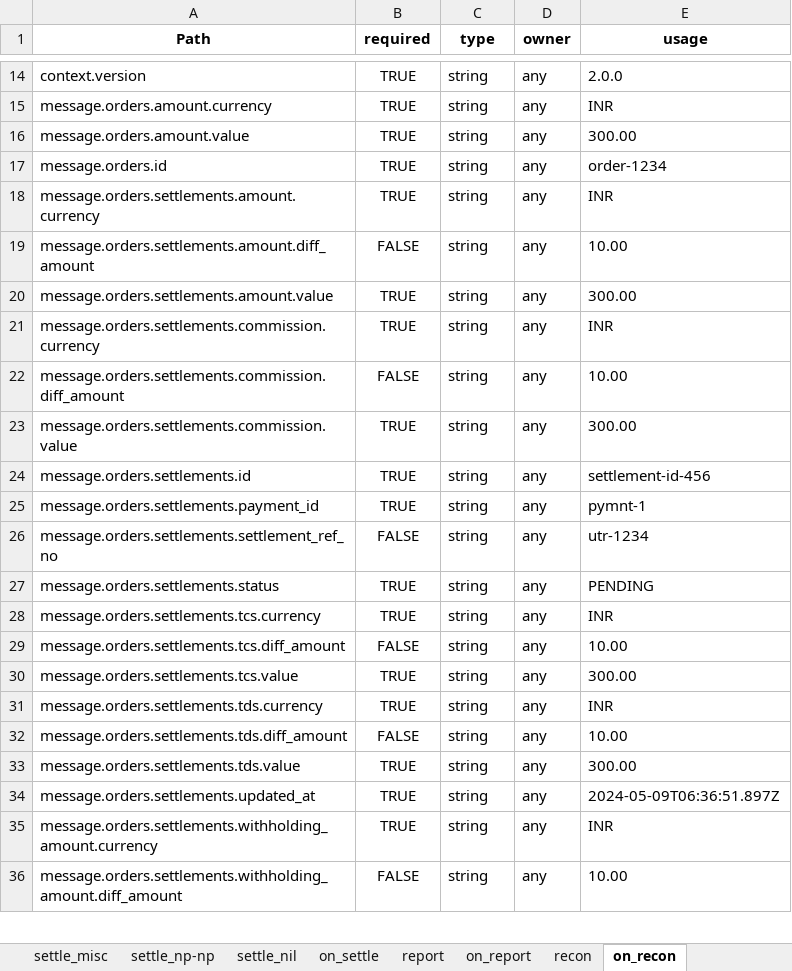
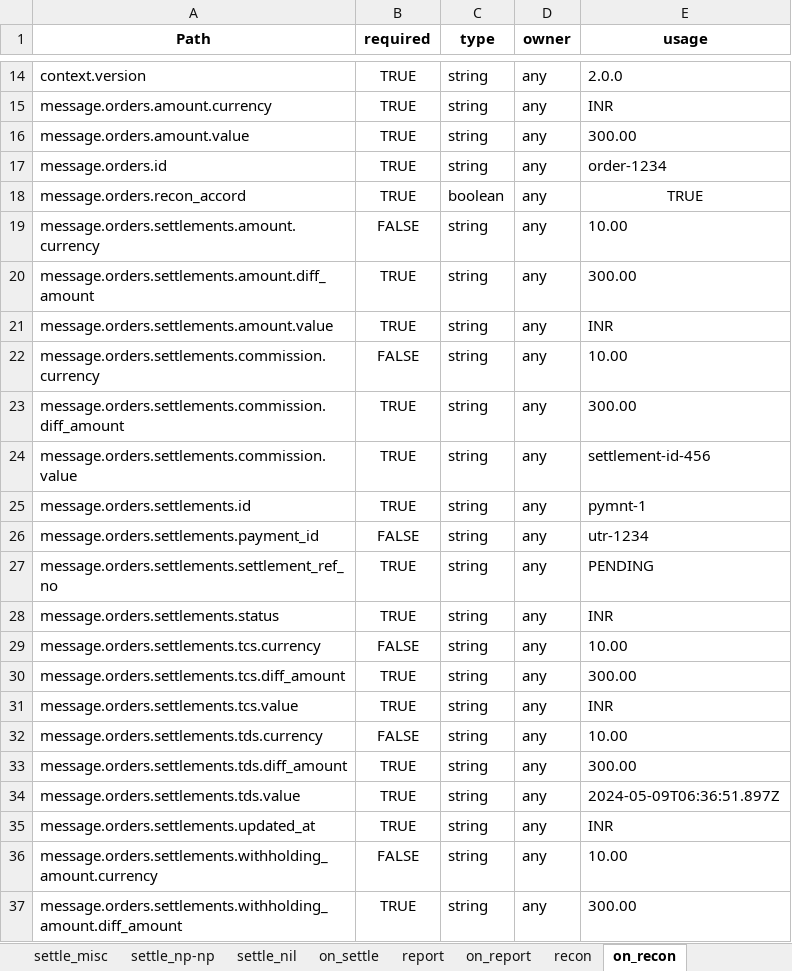
Before and after one commit to sandeepshahi/ONDC-NTS-Specifications, an Excel workbook: output.xlsx, sheet on_recon, drawn as a sheet; only a part is shown, gaps mark what is left out; values as stored, in another font and other column widths than the file's, no borders; addresses are those after the commit; the diff covers the shown part only; the diff names each change by its address in the sheet, - before the commit and + after, or states it on an @@ line.

Commit message:
recon_accord add

```diff
--- a/output.xlsx (sheet on_recon)
+++ b/output.xlsx (sheet on_recon)
+row 18: message.orders.recon_accord | TRUE | boolean | any | TRUE
-B19 (required): TRUE
+B19 (required): FALSE
-E19 (usage): INR
+E19 (usage): 10.00
-B20 (required): FALSE
+B20 (required): TRUE
-E20 (usage): 10.00
+E20 (usage): 300.00
-E21 (usage): 300.00
+E21 (usage): INR
-B22 (required): TRUE
+B22 (required): FALSE
-E22 (usage): INR
+E22 (usage): 10.00
-B23 (required): FALSE
+B23 (required): TRUE
-E23 (usage): 10.00
+E23 (usage): 300.00
-E24 (usage): 300.00
+E24 (usage): settlement-id-456
-E25 (usage): settlement-id-456
+E25 (usage): pymnt-1
-B26 (required): TRUE
+B26 (required): FALSE
-E26 (usage): pymnt-1
+E26 (usage): utr-1234
-B27 (required): FALSE
+B27 (required): TRUE
-E27 (usage): utr-1234
+E27 (usage): PENDING
-E28 (usage): PENDING
+E28 (usage): INR
-B29 (required): TRUE
+B29 (required): FALSE
-E29 (usage): INR
+E29 (usage): 10.00
-B30 (required): FALSE
+B30 (required): TRUE
-E30 (usage): 10.00
+E30 (usage): 300.00
-E31 (usage): 300.00
+E31 (usage): INR
-B32 (required): TRUE
+B32 (required): FALSE
-E32 (usage): INR
+E32 (usage): 10.00
-B33 (required): FALSE
+B33 (required): TRUE
-E33 (usage): 10.00
+E33 (usage): 300.00
-E34 (usage): 300.00
+E34 (usage): 2024-05-09T06:36:51.897Z
-E35 (usage): 2024-05-09T06:36:51.897Z
+E35 (usage): INR
-B36 (required): TRUE
+B36 (required): FALSE
-E36 (usage): INR
+E36 (usage): 10.00
-B37 (required): FALSE
+B37 (required): TRUE
-E37 (usage): 10.00
+E37 (usage): 300.00
```
Also changed, not shown: 4 edited cells elsewhere in this sheet, 5 other files.
